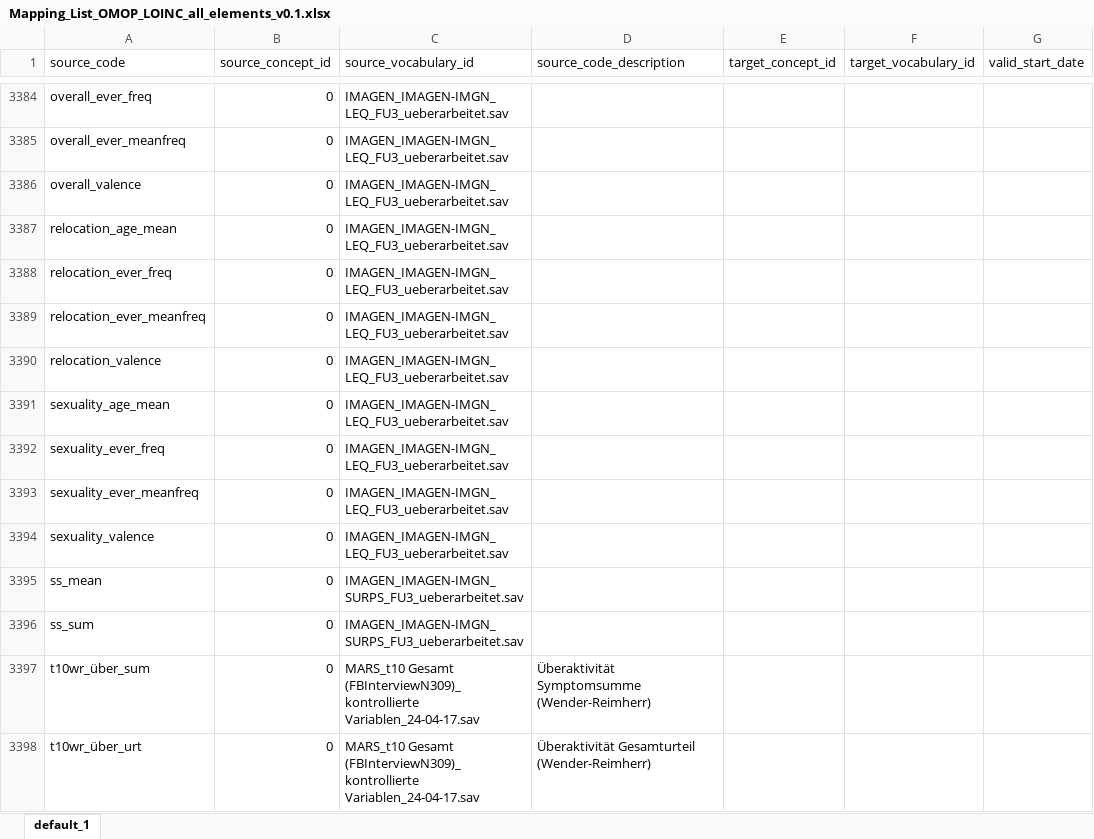
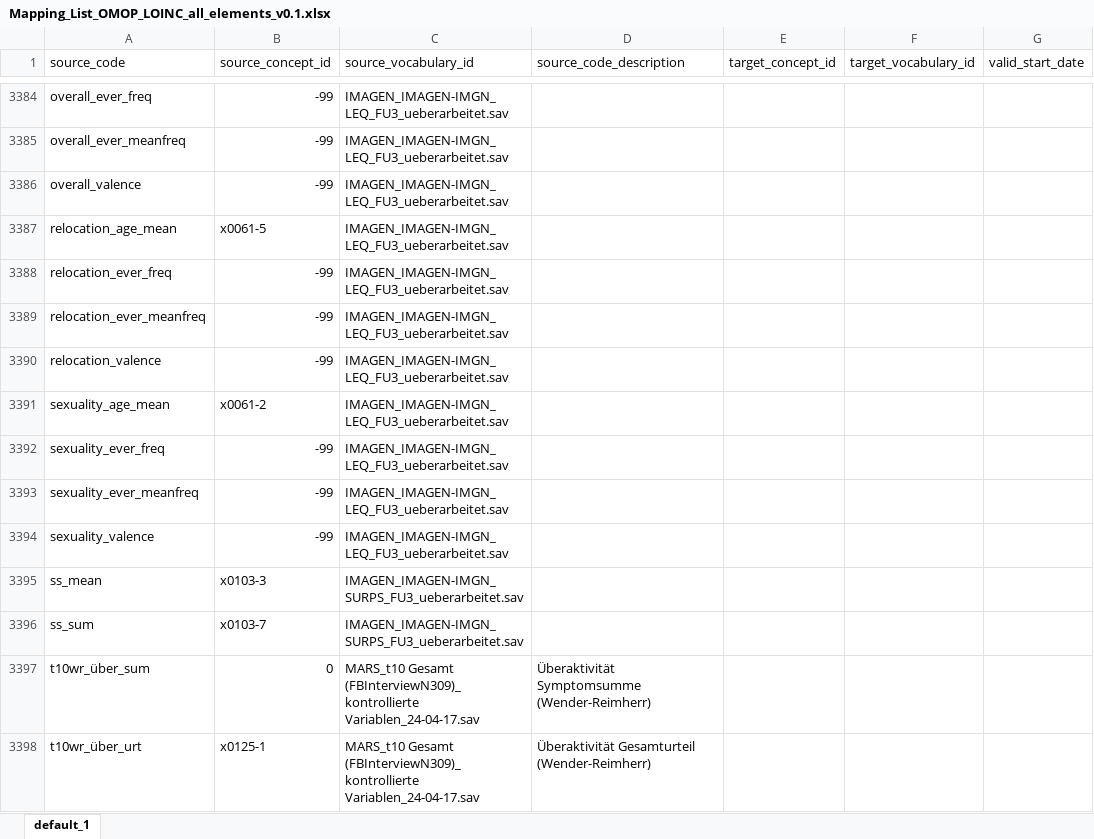
Before and after one commit to karlgottfried/Instrument_Mapping_LOINC, an Excel workbook: Mapping_List_OMOP_LOINC_all_elements_v0.1.xlsx, sheet default_1, drawn as a sheet; only a part is shown, gaps mark what is left out; values as stored, in another font and other column widths than the file's, no borders; the diff covers the shown part only; the diff names each change by its address in the sheet, - before the commit and + after, or states it on an @@ line.

```diff
--- a/Mapping_List_OMOP_LOINC_all_elements_v0.1.xlsx (sheet default_1)
+++ b/Mapping_List_OMOP_LOINC_all_elements_v0.1.xlsx (sheet default_1)
-B3384:B3386 (source_concept_id): 0
+B3384:B3386 (source_concept_id): -99
-B3387 (source_concept_id): 0
+B3387 (source_concept_id): x0061-5
-B3388:B3390 (source_concept_id): 0
+B3388:B3390 (source_concept_id): -99
-B3391 (source_concept_id): 0
+B3391 (source_concept_id): x0061-2
-B3392:B3394 (source_concept_id): 0
+B3392:B3394 (source_concept_id): -99
-B3395 (source_concept_id): 0
+B3395 (source_concept_id): x0103-3
-B3396 (source_concept_id): 0
+B3396 (source_concept_id): x0103-7
-B3398 (source_concept_id): 0
+B3398 (source_concept_id): x0125-1
```
Also changed, not shown: 23 edited cells and cell formats elsewhere in this sheet.
